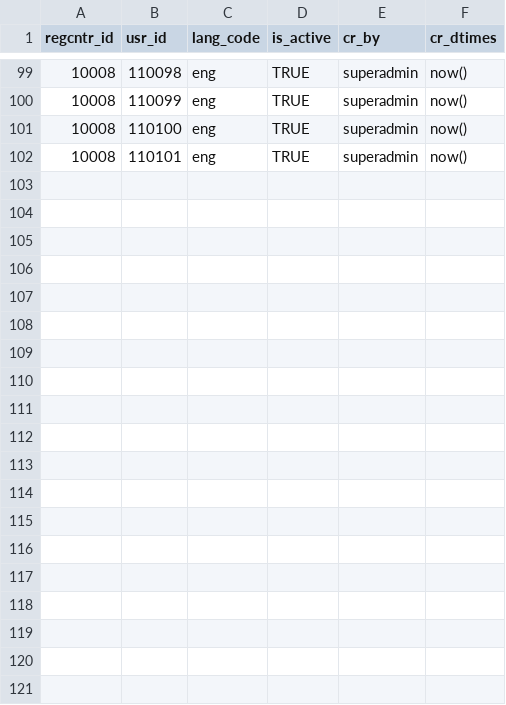
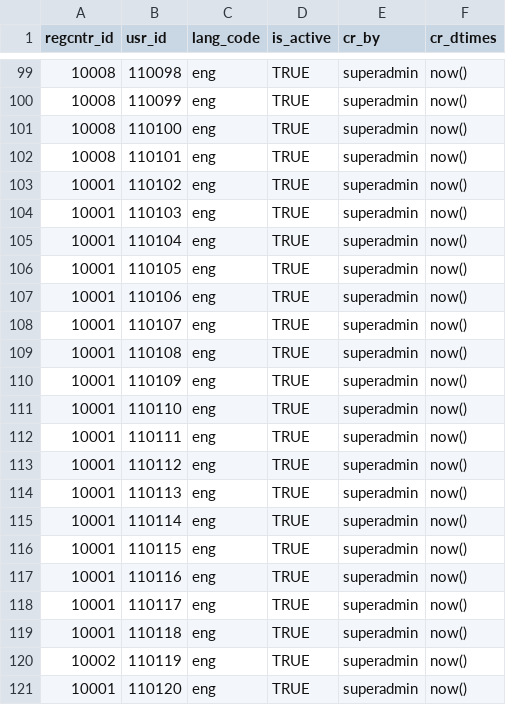
Before and after one commit to tf-nira/otp-manager, a CSV file: db_scripts/mosip_master/dml/master-reg_center_user.csv, drawn as a sheet; only a part is shown, gaps mark what is left out; the diff covers the shown part only; the diff names each change by its address in the sheet, - before the commit and + after, or states it on an @@ line.

```diff
--- a/db_scripts/mosip_master/dml/master-reg_center_user.csv
+++ b/db_scripts/mosip_master/dml/master-reg_center_user.csv
+row 103: 10001 | 110102 | eng | TRUE | superadmin | now()
+row 104: 10001 | 110103 | eng | TRUE | superadmin | now()
+row 105: 10001 | 110104 | eng | TRUE | superadmin | now()
+row 106: 10001 | 110105 | eng | TRUE | superadmin | now()
+row 107: 10001 | 110106 | eng | TRUE | superadmin | now()
+row 108: 10001 | 110107 | eng | TRUE | superadmin | now()
+row 109: 10001 | 110108 | eng | TRUE | superadmin | now()
+row 110: 10001 | 110109 | eng | TRUE | superadmin | now()
+row 111: 10001 | 110110 | eng | TRUE | superadmin | now()
+row 112: 10001 | 110111 | eng | TRUE | superadmin | now()
+row 113: 10001 | 110112 | eng | TRUE | superadmin | now()
+row 114: 10001 | 110113 | eng | TRUE | superadmin | now()
+row 115: 10001 | 110114 | eng | TRUE | superadmin | now()
+row 116: 10001 | 110115 | eng | TRUE | superadmin | now()
+row 117: 10001 | 110116 | eng | TRUE | superadmin | now()
+row 118: 10001 | 110117 | eng | TRUE | superadmin | now()
+row 119: 10001 | 110118 | eng | TRUE | superadmin | now()
+row 120: 10002 | 110119 | eng | TRUE | superadmin | now()
+row 121: 10001 | 110120 | eng | TRUE | superadmin | now()
```
Also changed, not shown: 11 added rows and 14 edited cells elsewhere in this file, db_scripts/mosip_master/dml/master-reg_center_user_h.csv, db_scripts/mosip_master/dml/master-user_detail.csv, 12 other files.
